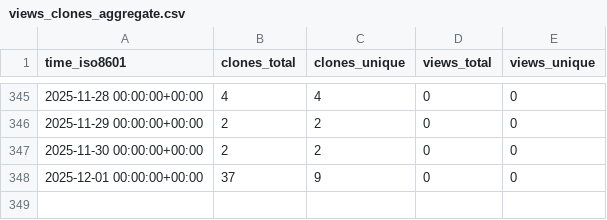
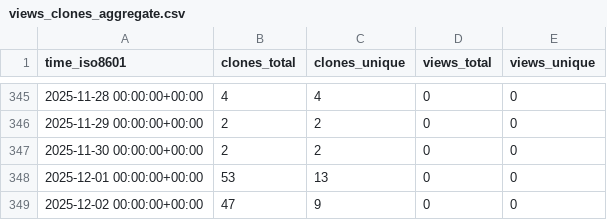
Before and after one commit to cubicleguy/ess_accl_ros1_driver, a CSV file: cubicleguy/ess_accl_ros1_driver/ghrs-data/views_clones_aggregate.csv, drawn as a sheet; only a part is shown, gaps mark what is left out.

```diff
--- a/cubicleguy/ess_accl_ros1_driver/ghrs-data/views_clones_aggregate.csv
+++ b/cubicleguy/ess_accl_ros1_driver/ghrs-data/views_clones_aggregate.csv
@@ -347,2 +347,3 @@ time_iso8601,clones_total,clones_unique,views_total,views_unique
 2025-11-30 00:00:00+00:00,2,2,0,0
-2025-12-01 00:00:00+00:00,37,9,0,0
+2025-12-01 00:00:00+00:00,53,13,0,0
+2025-12-02 00:00:00+00:00,47,9,0,0
```
Also changed, not shown: 1 other file.
